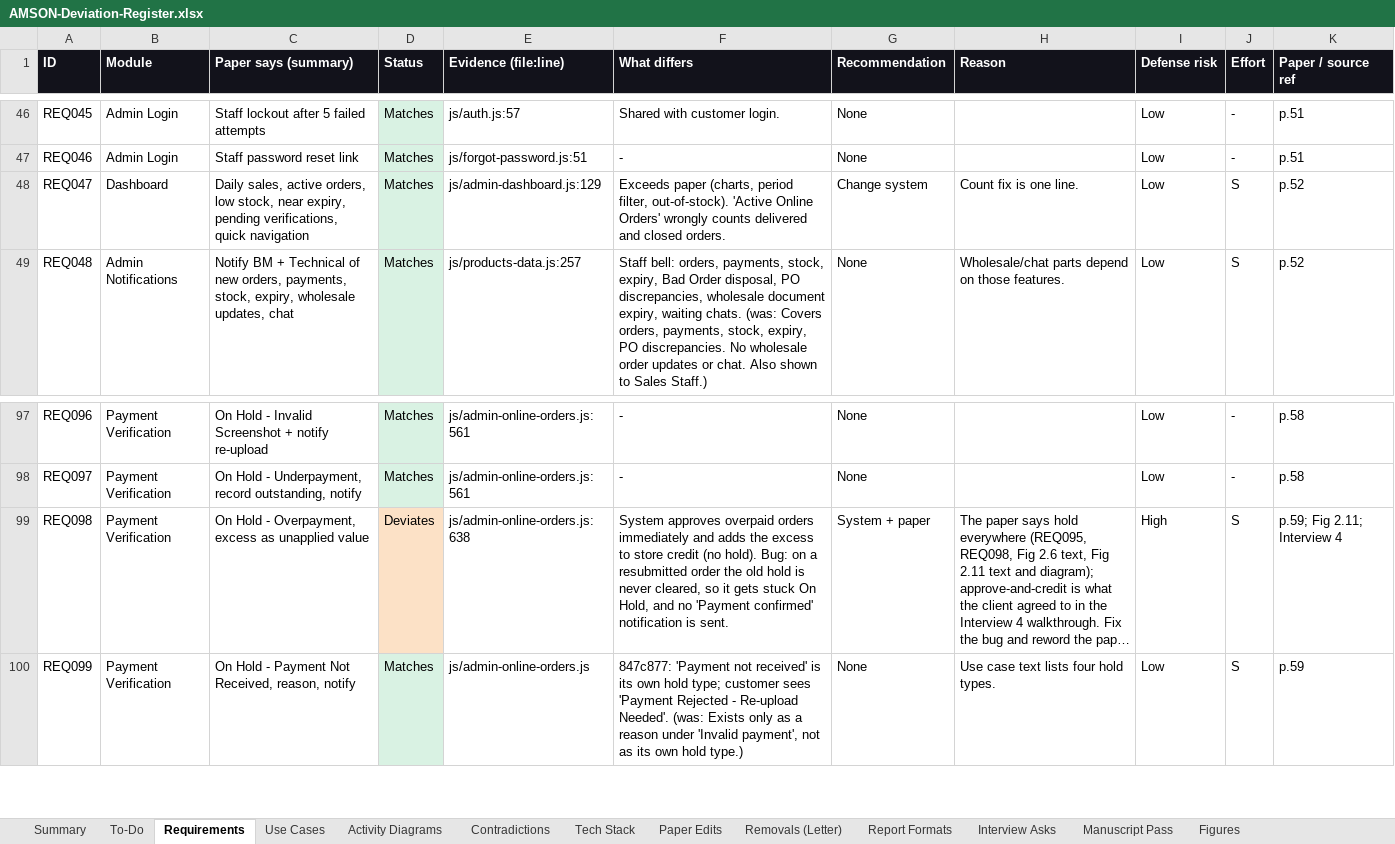
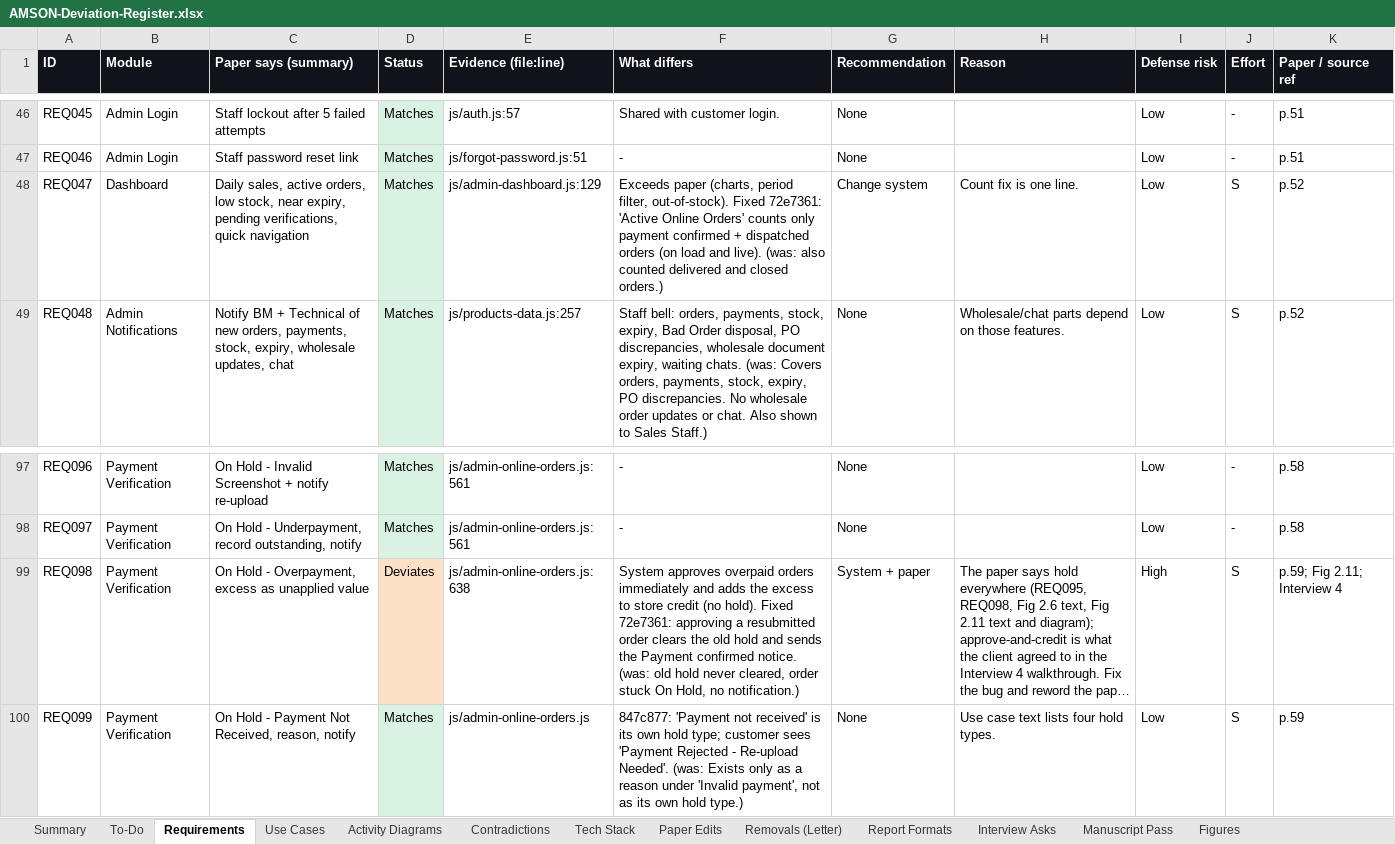
Before and after one commit to phobiaax/Amson, an Excel workbook: docs/AMSON-Deviation-Register.xlsx, sheet Requirements, drawn as a sheet; only a part is shown, gaps mark what is left out; long unchanged cells end in …; values as stored, in another font and other column widths than the file's, no borders; charts and pictures not drawn; the diff names each change by its address in the sheet, - before the commit and + after, or states it on an @@ line.

```diff
--- a/docs/AMSON-Deviation-Register.xlsx (sheet Requirements)
+++ b/docs/AMSON-Deviation-Register.xlsx (sheet Requirements)
-F48 (What differs): …filter, out-of-stock). 'Active Online Orders' wrongly counts delivered and closed orders.
+F48 (What differs): …filter, out-of-stock). Fixed 72e7361: 'Active Online Orders' counts only payment confirmed + dispatched orders (on load and live). (was: also counted delivered and closed orders.)
-F99 (What differs): …(no hold). Bug: on a resubmitted order the old hold is never cleared, so it gets stuck On Hold, and no 'Payment confirmed' notification is sent.
+F99 (What differs): …(no hold). Fixed 72e7361: approving a resubmitted order clears the old hold and sends the Payment confirmed notice. (was: old hold never cleared, order stuck On Hold, no notification.)
```
Also changed, not shown: docs/AMSON-Test-Plan.xlsx.
